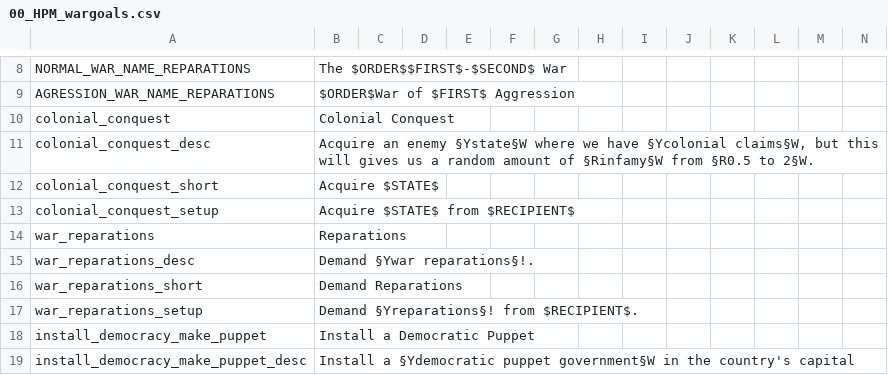
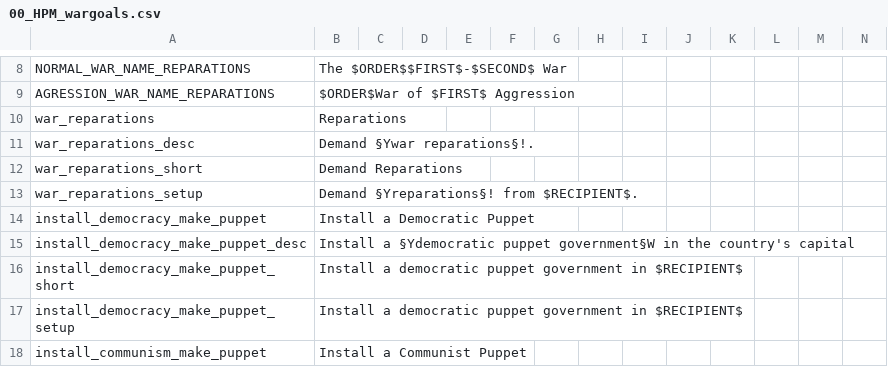
Before and after one commit to GeneralTownes/Historical_MP_Series_Vic2, a CSV file: HMPS/localisation/00_HPM_wargoals.csv, drawn as a sheet; only a part is shown, gaps mark what is left out; the shorter side is filled out with more unchanged rows; the diff names each change by its address in the sheet, - before the commit and + after, or states it on an @@ line.

```diff
--- a/HMPS/localisation/00_HPM_wargoals.csv
+++ b/HMPS/localisation/00_HPM_wargoals.csv
-row 10: colonial_conquest | Colonial Conquest
-row 11: colonial_conquest_desc | Acquire an enemy §Ystate§W where we have §Ycolonial claims§W, but this will gives us a random amount of §Rinfamy§W from §R0.5 to 2§W.
-row 12: colonial_conquest_short | Acquire $STATE$
-row 13: colonial_conquest_setup | Acquire $STATE$ from $RECIPIENT$
```
Also changed, not shown: 3 other files.
